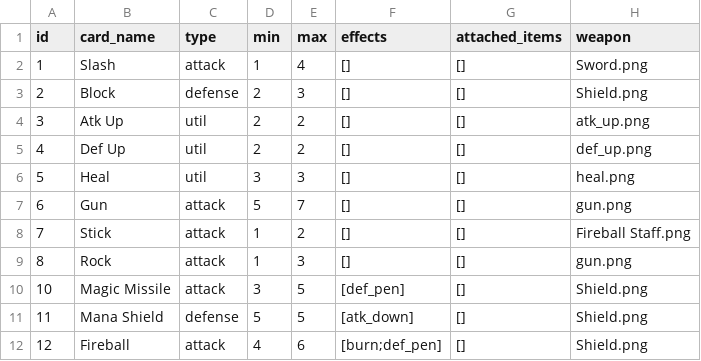
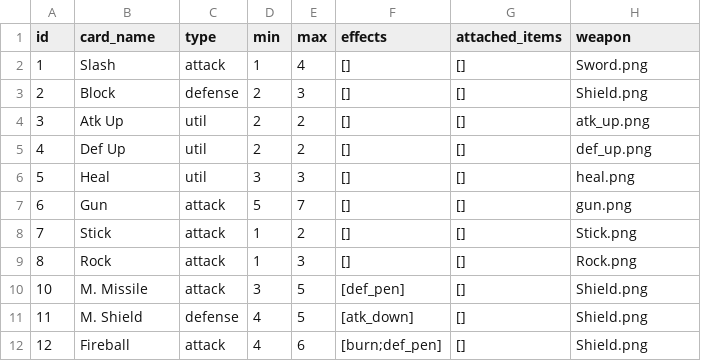
Before and after one commit to kchiu1/Card-Battle-Game, a CSV file: card-battle-game/Data/CardList.csv, drawn as a sheet.

```diff
--- a/card-battle-game/Data/CardList.csv
+++ b/card-battle-game/Data/CardList.csv
@@ -7,6 +7,6 @@ id,card_name,type,min,max,effects,attached_items,weapon
 6,Gun,attack,5,7,[],[],gun.png
-7,Stick,attack,1,2,[],[],Fireball Staff.png
-8,Rock,attack,1,3,[],[],gun.png
-10,Magic Missile,attack,3,5,[def_pen],[],Shield.png
-11,Mana Shield,defense,5,5,[atk_down],[],Shield.png
+7,Stick,attack,1,2,[],[],Stick.png
+8,Rock,attack,1,3,[],[],Rock.png
+10,M. Missile,attack,3,5,[def_pen],[],Shield.png
+11,M. Shield,defense,4,5,[atk_down],[],Shield.png
 12,Fireball,attack,4,6,[burn;def_pen],[],Shield.png
```
Also changed, not shown: 19 other files.
